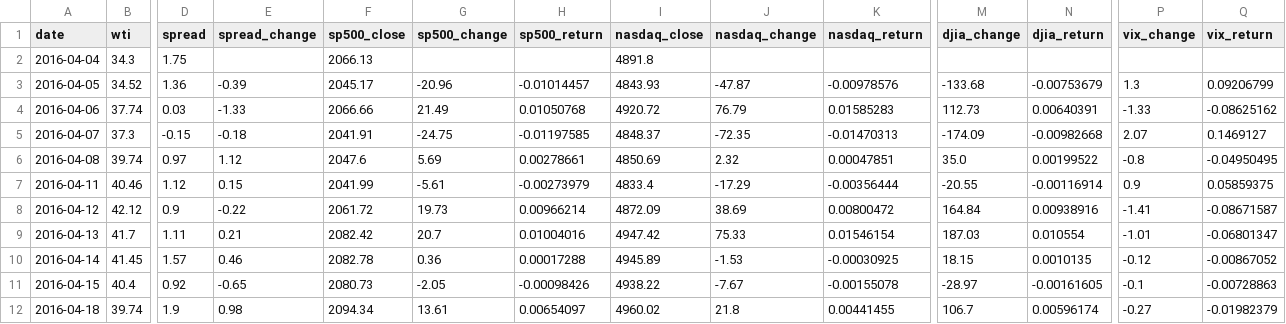
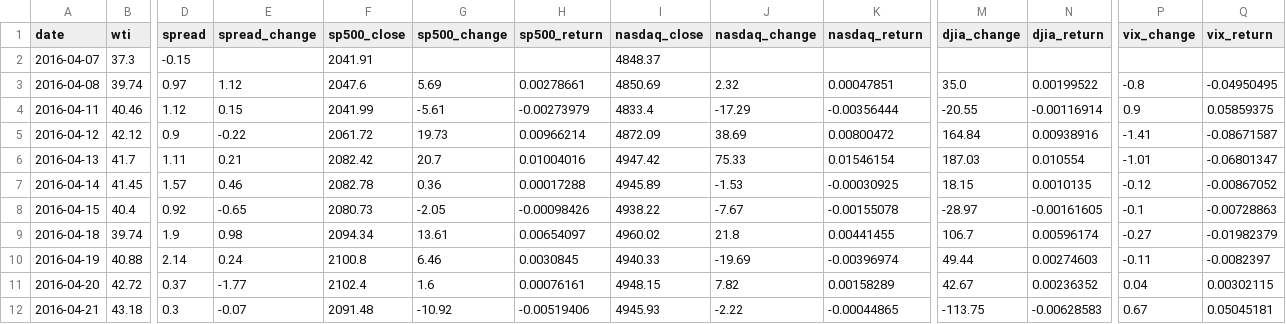
Before and after one commit to ha101/spread, a CSV file: spread_vs_market_indexes_complete.csv, drawn as a sheet; only a part is shown, gaps mark what is left out; the shorter side is filled out with more unchanged rows; removed rows and columns are numbered as before the commit, all else as after; rows hold the shown columns only; the diff names each change by its address in the sheet, - before the commit and + after, or states it on an @@ line.

```diff
--- a/spread_vs_market_indexes_complete.csv
+++ b/spread_vs_market_indexes_complete.csv
-row 2: 2016-04-04 | 34.3 | 1.75 |  | 2066.13 |  |  | 4891.8
-row 3: 2016-04-05 | 34.52 | 1.36 | -0.39 | 2045.17 | -20.96 | -0.01014457 | 4843.93 | -47.87 | -0.00978576 | -133.68 | -0.00753679 | 1.3 | 0.09206799
-row 4: 2016-04-06 | 37.74 | 0.03 | -1.33 | 2066.66 | 21.49 | 0.01050768 | 4920.72 | 76.79 | 0.01585283 | 112.73 | 0.00640391 | -1.33 | -0.08625162
-E2 (spread_change): -0.18
+E2 (spread_change): (empty)
-G2 (sp500_change): -24.75
+G2 (sp500_change): (empty)
-H2 (sp500_return): -0.01197585
+H2 (sp500_return): (empty)
-J2 (nasdaq_change): -72.35
+J2 (nasdaq_change): (empty)
-K2 (nasdaq_return): -0.01470313
+K2 (nasdaq_return): (empty)
-M2 (djia_change): -174.09
+M2 (djia_change): (empty)
-N2 (djia_return): -0.00982668
+N2 (djia_return): (empty)
-P2 (vix_change): 2.07
+P2 (vix_change): (empty)
-Q2 (vix_return): 0.1469127
+Q2 (vix_return): (empty)
```
Also changed, not shown: spread_vs_market_indexes.csv, spread_vs_sp500.csv, 7 other files.
